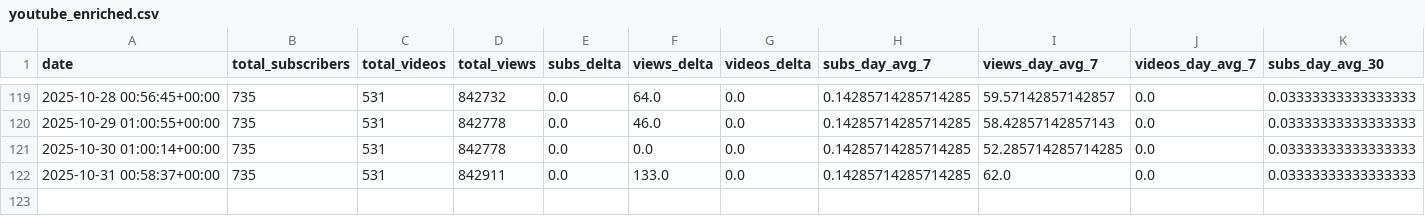
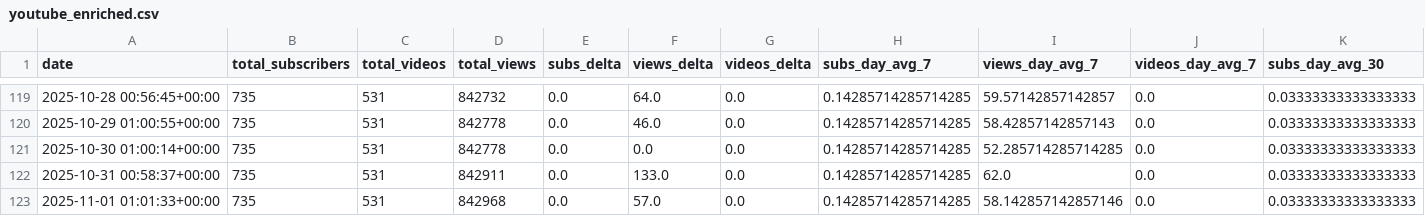
Before and after one commit to uxillary/automated, a CSV file: data/metrics/youtube_enriched.csv, drawn as a sheet; only a part is shown, gaps mark what is left out; rows hold the shown columns only; the diff names each change by its address in the sheet, - before the commit and + after, or states it on an @@ line.

Commit message:
📈 Derived YouTube metrics: enriched CSV + projections JSON

```diff
--- a/data/metrics/youtube_enriched.csv
+++ b/data/metrics/youtube_enriched.csv
+row 123: 2025-11-01 01:01:33+00:00 | 735 | 531 | 842968 | 0.0 | 57.0 | 0.0 | 0.14285714285714285 | 58.142857142857146 | 0.0 | 0.03333333333333333
```
Also changed, not shown: 1 other file.
